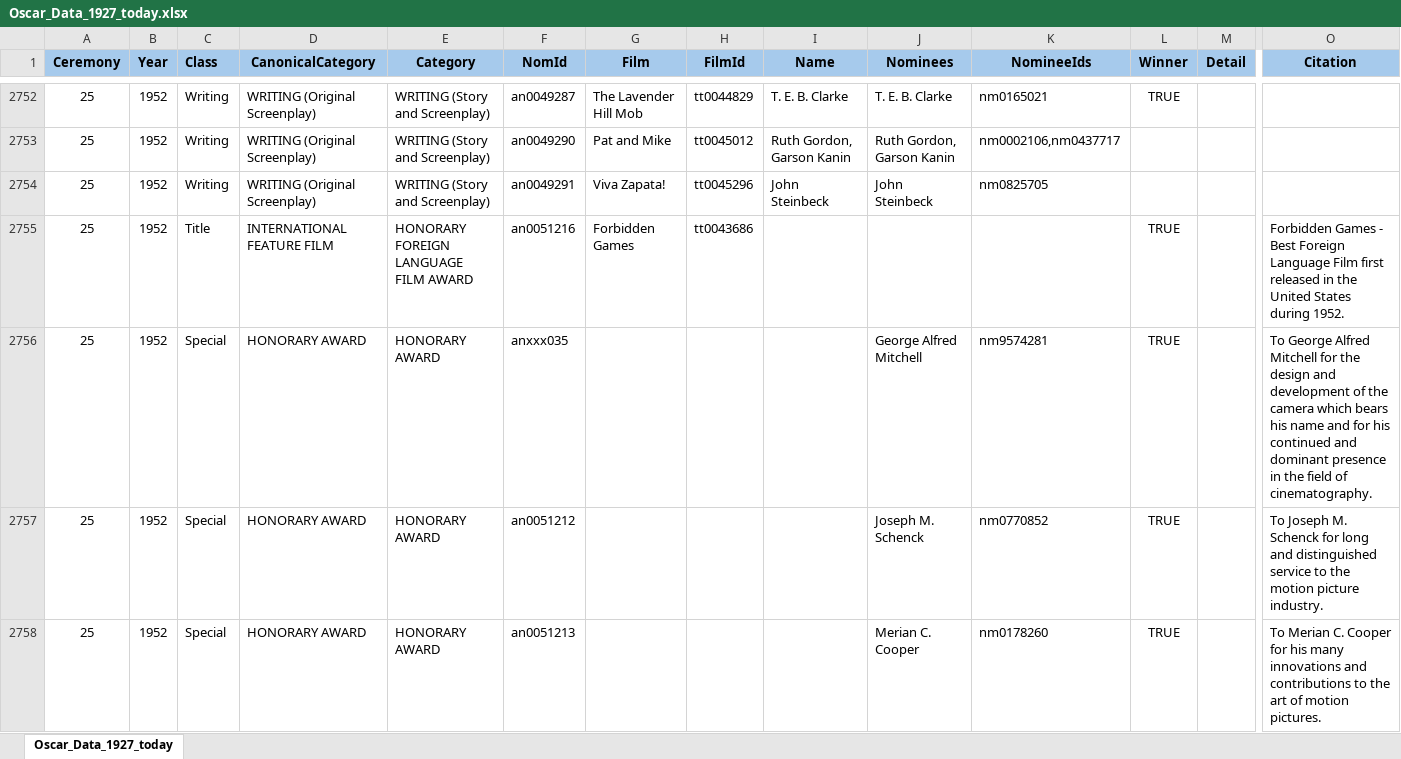
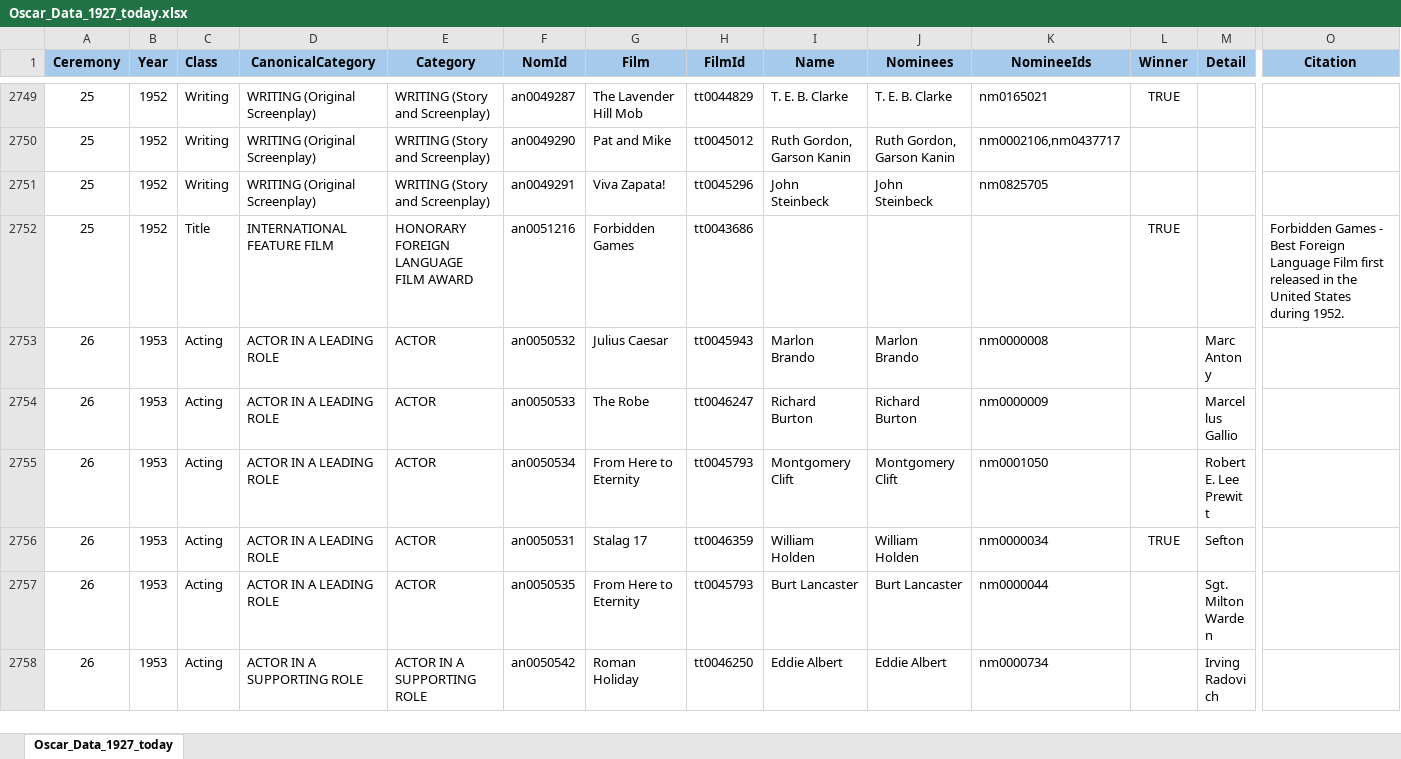
Before and after one commit to iDiego2024/catalogo-peliculas, an Excel workbook: Oscar_Data_1927_today.xlsx, sheet Oscar_Data_1927_today, drawn as a sheet; only a part is shown, gaps mark what is left out; the shorter side is filled out with more unchanged rows; values as stored, in another font and other column widths than the file's, no borders; rows hold the shown columns only; the diff covers the shown part only; the diff names each change by its address in the sheet, - before the commit and + after, or states it on an @@ line.

```diff
--- a/Oscar_Data_1927_today.xlsx (sheet Oscar_Data_1927_today)
+++ b/Oscar_Data_1927_today.xlsx (sheet Oscar_Data_1927_today)
-row 2756: 25 | 1952 | Special | HONORARY AWARD | HONORARY AWARD | anxxx035 |  |  |  | George Alfred Mitchell | nm9574281 | TRUE |  | To George Alfred Mitchell for the design and development of the camera which bears his name and for his continued and dominant presence in the field of cinematography.
-row 2757: 25 | 1952 | Special | HONORARY AWARD | HONORARY AWARD | an0051212 |  |  |  | Joseph M. Schenck | nm0770852 | TRUE |  | To Joseph M. Schenck for long and distinguished service to the motion picture industry.
-row 2758: 25 | 1952 | Special | HONORARY AWARD | HONORARY AWARD | an0051213 |  |  |  | Merian C. Cooper | nm0178260 | TRUE |  | To Merian C. Cooper for his many innovations and contributions to the art of motion pictures.
```
Also changed, not shown: 173 removed rows elsewhere in this sheet.
